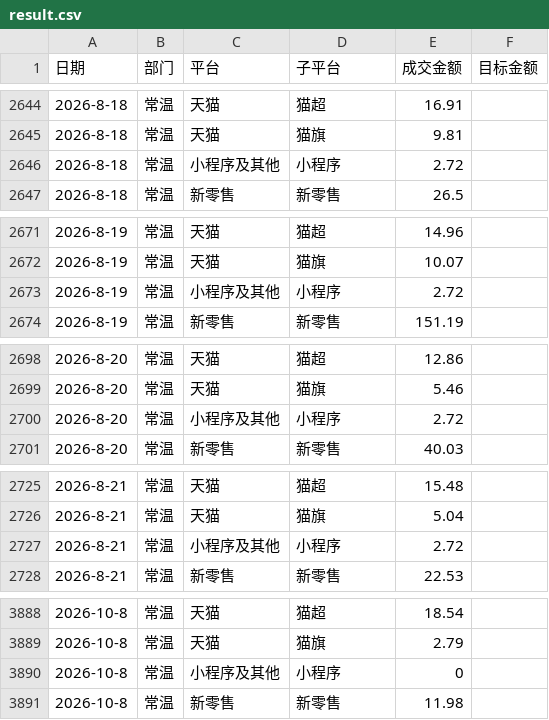
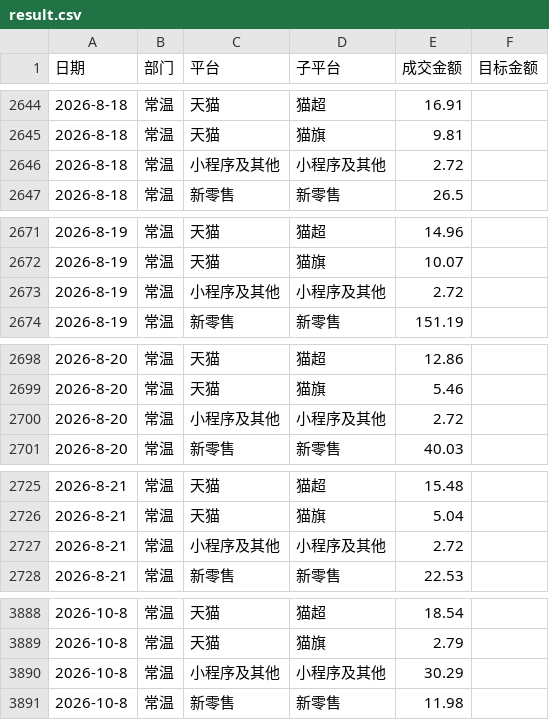
Before and after one commit to KenSong/Dashboard, a CSV file: result.csv, drawn as a sheet; only a part is shown, gaps mark what is left out; the diff covers the shown part only.

```diff
--- a/result.csv
+++ b/result.csv
@@ -2645,3 +2645,3 @@
 2026-8-18,常温,天猫,猫旗,9.81,
-2026-8-18,常温,小程序及其他,小程序,2.72,
+2026-8-18,常温,小程序及其他,小程序及其他,2.72,
 2026-8-18,常温,新零售,新零售,26.5,
@@ -2672,3 +2672,3 @@
 2026-8-19,常温,天猫,猫旗,10.07,
-2026-8-19,常温,小程序及其他,小程序,2.72,
+2026-8-19,常温,小程序及其他,小程序及其他,2.72,
 2026-8-19,常温,新零售,新零售,151.19,
@@ -2699,3 +2699,3 @@
 2026-8-20,常温,天猫,猫旗,5.46,
-2026-8-20,常温,小程序及其他,小程序,2.72,
+2026-8-20,常温,小程序及其他,小程序及其他,2.72,
 2026-8-20,常温,新零售,新零售,40.03,
@@ -2726,3 +2726,3 @@
 2026-8-21,常温,天猫,猫旗,5.04,
-2026-8-21,常温,小程序及其他,小程序,2.72,
+2026-8-21,常温,小程序及其他,小程序及其他,2.72,
 2026-8-21,常温,新零售,新零售,22.53,
@@ -3889,3 +3889,3 @@
 2026-10-8,常温,天猫,猫旗,2.79,
-2026-10-8,常温,小程序及其他,小程序,0,
+2026-10-8,常温,小程序及其他,小程序及其他,30.29,
 2026-10-8,常温,新零售,新零售,11.98,
```
Also changed, not shown: 56 edited cells elsewhere in this file.
